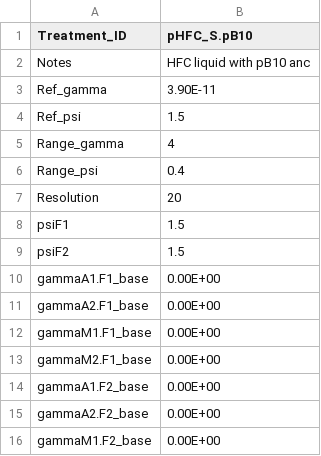
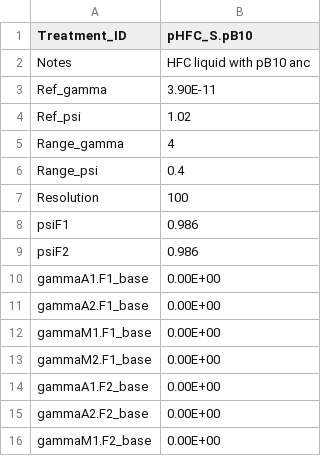
Before and after one commit to es-duan/PETRI, a CSV file: input_data/parameter_sweeps/pDim90_E.RP4_psweep_settings.csv, drawn as a sheet; only a part is shown.

```diff
--- a/input_data/parameter_sweeps/pDim90_E.RP4_psweep_settings.csv
+++ b/input_data/parameter_sweeps/pDim90_E.RP4_psweep_settings.csv
@@ -3,8 +3,8 @@ Notes,HFC liquid with pB10 anc
 Ref_gamma,3.90E-11
-Ref_psi,1.5
+Ref_psi,1.02
 Range_gamma,4
 Range_psi,0.4
-Resolution,20
-psiF1,1.5
-psiF2,1.5
+Resolution,100
+psiF1,0.986
+psiF2,0.986
 gammaA1.F1_base,0.00E+00
```
Also changed, not shown: input_data/parameter_sweeps/pDim90_E.R1_psweep_settings.csv, input_data/strain_phenotypes.csv, 2 other files.
